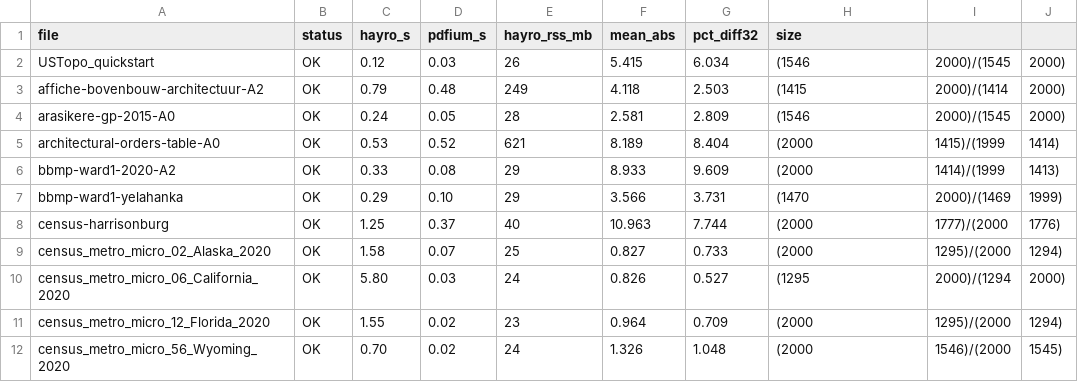
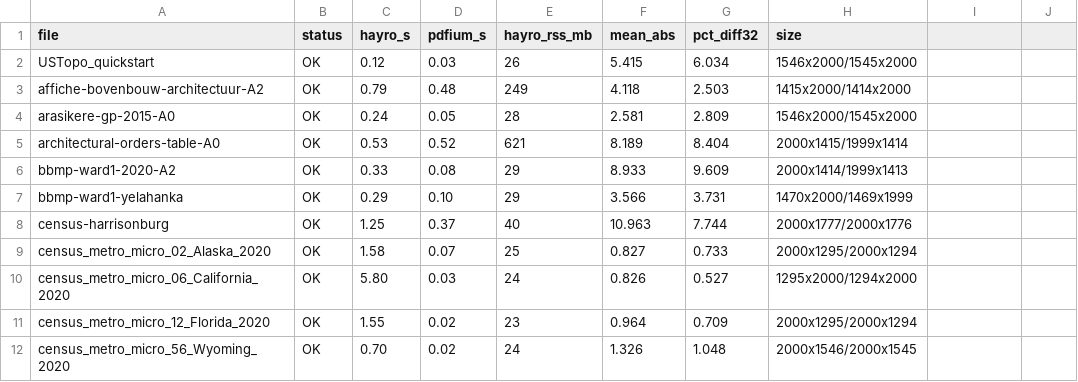
Before and after one commit to libviprs/libviprs-dep, a CSV file: tools/hayro-spike/results.csv, drawn as a sheet; only a part is shown; the diff covers the shown part only.

Commit message:
Fix the hayro write-up wording and make results.csv valid (#164)
The size column had unquoted commas, so I write WxH/WxH now, and the doc says what the numbers really are: hayro is one pixel smaller on all 36 sheets and every image is resized before the diff, the pdfium time is open plus render plus conversion, and the baseline is pypdfium2's bundled pdfium.

```diff
--- a/tools/hayro-spike/results.csv
+++ b/tools/hayro-spike/results.csv
@@ -1,12 +1,12 @@
 file,status,hayro_s,pdfium_s,hayro_rss_mb,mean_abs,pct_diff32,size
-USTopo_quickstart,OK,0.12,0.03,26,5.415,6.034,(1546, 2000)/(1545, 2000)
-affiche-bovenbouw-architectuur-A2,OK,0.79,0.48,249,4.118,2.503,(1415, 2000)/(1414, 2000)
-arasikere-gp-2015-A0,OK,0.24,0.05,28,2.581,2.809,(1546, 2000)/(1545, 2000)
-architectural-orders-table-A0,OK,0.53,0.52,621,8.189,8.404,(2000, 1415)/(1999, 1414)
-bbmp-ward1-2020-A2,OK,0.33,0.08,29,8.933,9.609,(2000, 1414)/(1999, 1413)
-bbmp-ward1-yelahanka,OK,0.29,0.10,29,3.566,3.731,(1470, 2000)/(1469, 1999)
-census-harrisonburg,OK,1.25,0.37,40,10.963,7.744,(2000, 1777)/(2000, 1776)
-census_metro_micro_02_Alaska_2020,OK,1.58,0.07,25,0.827,0.733,(2000, 1295)/(2000, 1294)
-census_metro_micro_06_California_2020,OK,5.80,0.03,24,0.826,0.527,(1295, 2000)/(1294, 2000)
-census_metro_micro_12_Florida_2020,OK,1.55,0.02,23,0.964,0.709,(2000, 1295)/(2000, 1294)
-census_metro_micro_56_Wyoming_2020,OK,0.70,0.02,24,1.326,1.048,(2000, 1546)/(2000, 1545)
+USTopo_quickstart,OK,0.12,0.03,26,5.415,6.034,1546x2000/1545x2000
+affiche-bovenbouw-architectuur-A2,OK,0.79,0.48,249,4.118,2.503,1415x2000/1414x2000
+arasikere-gp-2015-A0,OK,0.24,0.05,28,2.581,2.809,1546x2000/1545x2000
+architectural-orders-table-A0,OK,0.53,0.52,621,8.189,8.404,2000x1415/1999x1414
+bbmp-ward1-2020-A2,OK,0.33,0.08,29,8.933,9.609,2000x1414/1999x1413
+bbmp-ward1-yelahanka,OK,0.29,0.10,29,3.566,3.731,1470x2000/1469x1999
+census-harrisonburg,OK,1.25,0.37,40,10.963,7.744,2000x1777/2000x1776
+census_metro_micro_02_Alaska_2020,OK,1.58,0.07,25,0.827,0.733,2000x1295/2000x1294
+census_metro_micro_06_California_2020,OK,5.80,0.03,24,0.826,0.527,1295x2000/1294x2000
+census_metro_micro_12_Florida_2020,OK,1.55,0.02,23,0.964,0.709,2000x1295/2000x1294
+census_metro_micro_56_Wyoming_2020,OK,0.70,0.02,24,1.326,1.048,2000x1546/2000x1545
```
Also changed, not shown: 75 edited cells elsewhere in this file, 3 other files.
